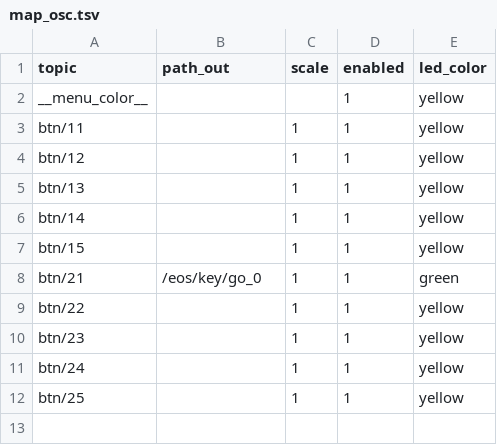
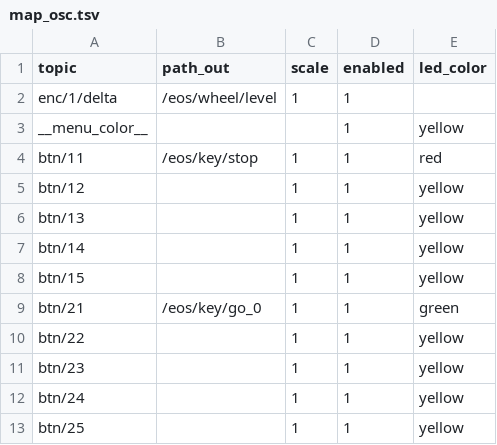
Before and after one commit to soulexx/TOUCHDESIGNER, a TSV file: menus/menu_5/map_osc.tsv, drawn as a sheet.

```diff
--- a/menus/menu_5/map_osc.tsv
+++ b/menus/menu_5/map_osc.tsv
@@ -1,4 +1,5 @@
 topic	path_out	scale	enabled	led_color
+enc/1/delta	/eos/wheel/level	1	1	
 __menu_color__			1	yellow
-btn/11		1	1	yellow
+btn/11	/eos/key/stop	1	1	red
 btn/12		1	1	yellow
```
Also changed, not shown: menus/menu_4/map_osc.tsv, 3 other files.
